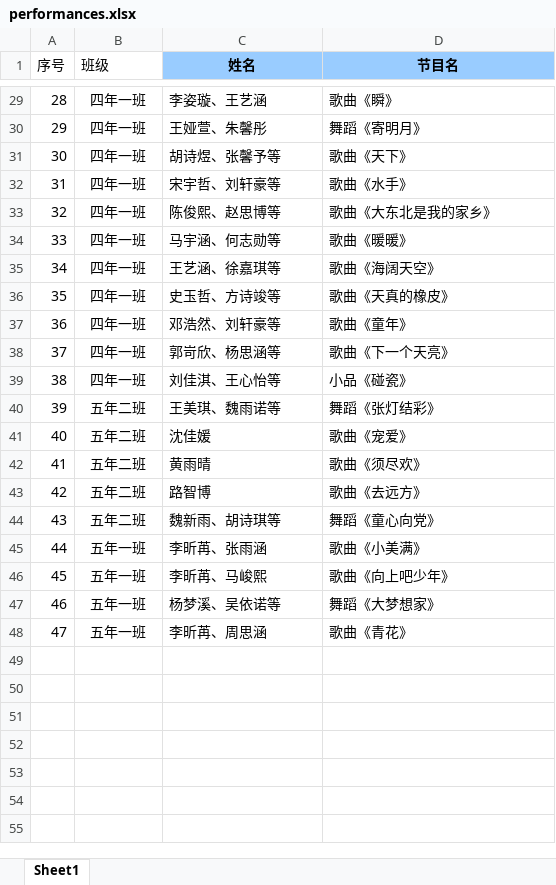
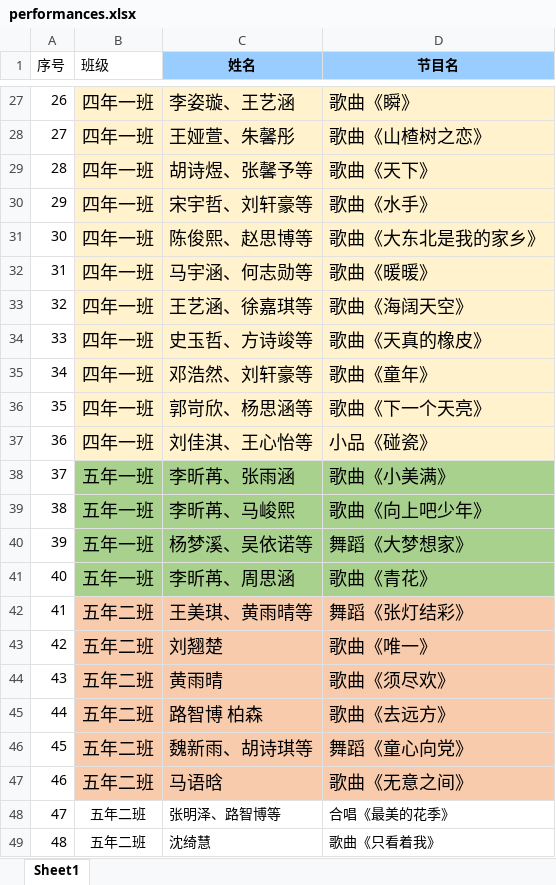
Before and after one commit to luffyZh/xujiaxin-performances, an Excel workbook: performances.xlsx, sheet Sheet1, drawn as a sheet; only a part is shown, gaps mark what is left out; values as stored, in another font and other column widths than the file's, no borders; removed rows and columns are numbered as before the commit, all else as after; the diff covers the shown part only; the diff names each change by its address in the sheet, - before the commit and + after, or states it on an @@ line.

```diff
--- a/performances.xlsx (sheet Sheet1)
+++ b/performances.xlsx (sheet Sheet1)
@@ column A (序号) renumbered between rows 7 and 41 @@
@@ B27:D37 text size: larger, fill: none → #FFF2CC @@
-D28 (节目名): 舞蹈《寄明月》
+D28 (节目名): 歌曲《山楂树之恋》
-row 40: 39 | 五年二班 | 王美琪、魏雨诺等 | 舞蹈《张灯结彩》
-row 41: 40 | 五年二班 | 沈佳媛 | 歌曲《宠爱》
-row 43: 42 | 五年二班 | 路智博 | 歌曲《去远方》
@@ B38:D41 text size: larger, fill: none → #A9D18E @@
+row 42: 41 | 五年二班 | 王美琪、黄雨晴等 | 舞蹈《张灯结彩》
+row 43: 42 | 五年二班 | 刘翘楚 | 歌曲《唯一》
@@ row 42 moved to row 44: 43 @@
+row 45: 44 | 五年二班 | 路智博 柏森 | 歌曲《去远方》
@@ row 44 moved to row 46: 45 @@
+row 47: 46 | 五年二班 | 马语晗 | 歌曲《无意之间》
+row 48: 47 | 五年二班 | 张明泽、路智博等 | 合唱《最美的花季》
+row 49: 48 | 五年二班 | 沈绮慧 | 歌曲《只看着我》
```
Also changed, not shown: 2 removed rows and cell formats elsewhere in this sheet, 1 other file.
